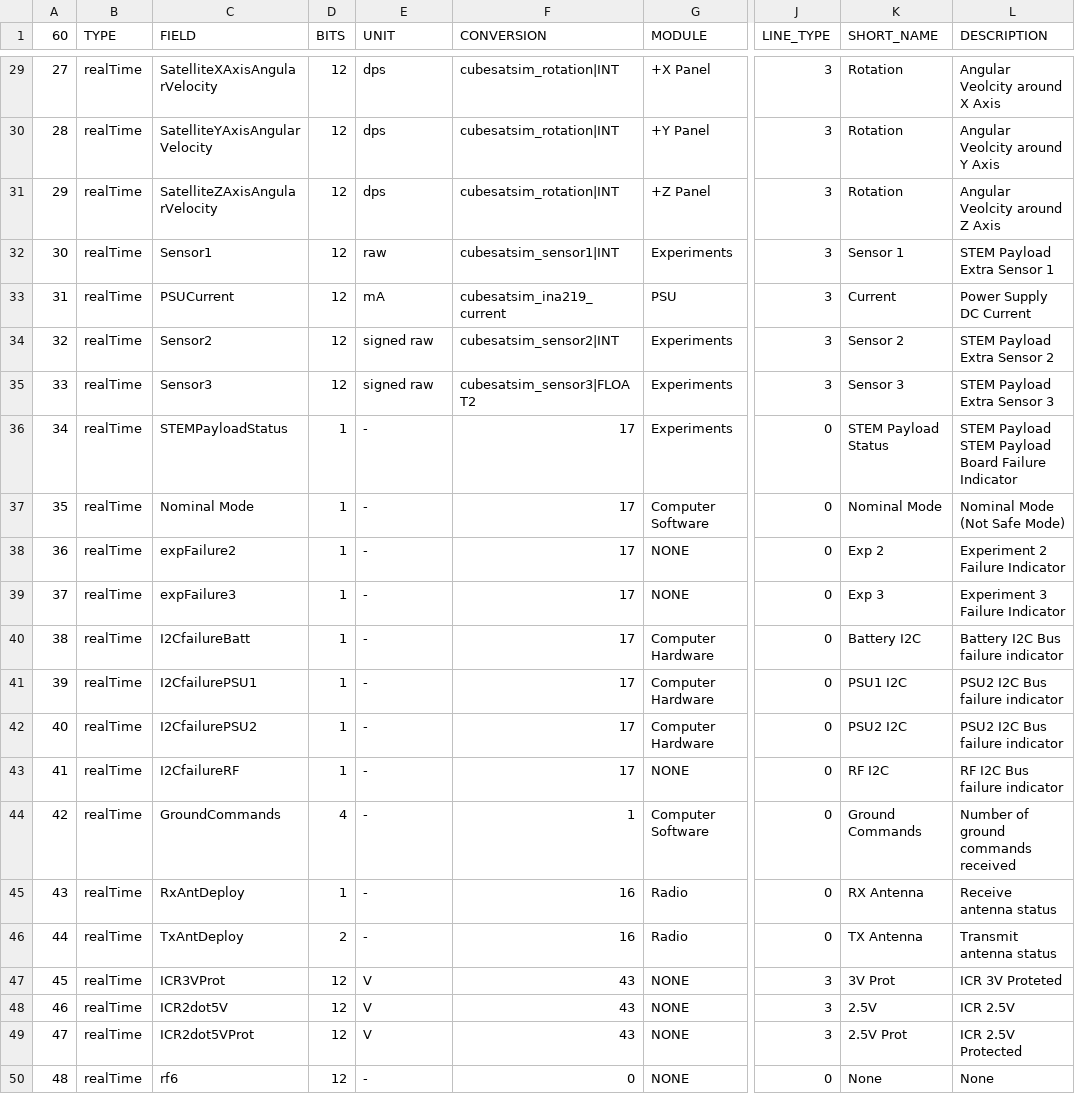
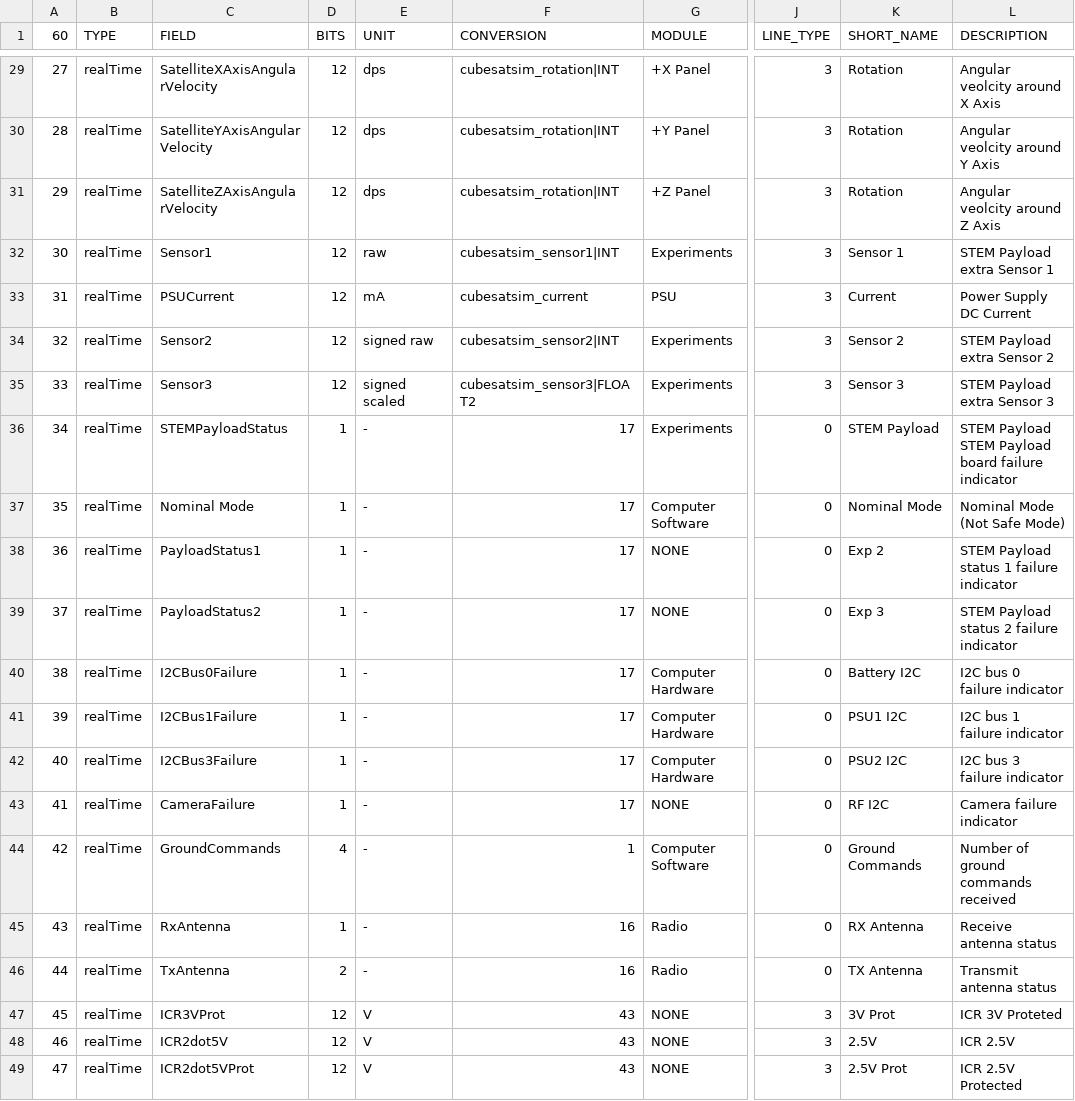
Before and after one commit to alanbjohnston/CubeSatSim, a CSV file: spacecraft/FoxTelem_1.09m/CubeSatSim_PSK_rttelemetry.csv, drawn as a sheet; only a part is shown, gaps mark what is left out; the shorter side is filled out with more unchanged rows; the diff covers the shown part only; the diff names each change by its address in the sheet, - before the commit and + after, or states it on an @@ line.

Commit message:
minor edits and renames for I2C bus and Camera failures

```diff
--- a/spacecraft/FoxTelem_1.09m/CubeSatSim_PSK_rttelemetry.csv
+++ b/spacecraft/FoxTelem_1.09m/CubeSatSim_PSK_rttelemetry.csv
-L29 (DESCRIPTION): Angular Veolcity around X Axis
+L29 (DESCRIPTION): Angular veolcity around X Axis
-L30 (DESCRIPTION): Angular Veolcity around Y Axis
+L30 (DESCRIPTION): Angular veolcity around Y Axis
-L31 (DESCRIPTION): Angular Veolcity around Z Axis
+L31 (DESCRIPTION): Angular veolcity around Z Axis
-L32 (DESCRIPTION): STEM Payload Extra Sensor 1
+L32 (DESCRIPTION): STEM Payload extra Sensor 1
-F33 (CONVERSION): cubesatsim_ina219_current
+F33 (CONVERSION): cubesatsim_current
-L34 (DESCRIPTION): STEM Payload Extra Sensor 2
+L34 (DESCRIPTION): STEM Payload extra Sensor 2
-E35 (UNIT): signed raw
+E35 (UNIT): signed scaled
-L35 (DESCRIPTION): STEM Payload Extra Sensor 3
+L35 (DESCRIPTION): STEM Payload extra Sensor 3
-K36 (SHORT_NAME): STEM Payload Status
+K36 (SHORT_NAME): STEM Payload
-L36 (DESCRIPTION): …STEM Payload Board Failure Indicator
+L36 (DESCRIPTION): …STEM Payload board failure indicator
-C38 (FIELD): expFailure2
+C38 (FIELD): PayloadStatus1
-L38 (DESCRIPTION): Experiment 2 Failure Indicator
+L38 (DESCRIPTION): STEM Payload status 1 failure indicator
-C39 (FIELD): expFailure3
+C39 (FIELD): PayloadStatus2
-L39 (DESCRIPTION): Experiment 3 Failure Indicator
+L39 (DESCRIPTION): STEM Payload status 2 failure indicator
-C40 (FIELD): I2CfailureBatt
+C40 (FIELD): I2CBus0Failure
-L40 (DESCRIPTION): Battery I2C Bus failure indicator
+L40 (DESCRIPTION): I2C bus 0 failure indicator
-C41 (FIELD): I2CfailurePSU1
+C41 (FIELD): I2CBus1Failure
-L41 (DESCRIPTION): PSU2 I2C Bus failure indicator
+L41 (DESCRIPTION): I2C bus 1 failure indicator
-C42 (FIELD): I2CfailurePSU2
+C42 (FIELD): I2CBus3Failure
-L42 (DESCRIPTION): PSU2 I2C Bus failure indicator
+L42 (DESCRIPTION): I2C bus 3 failure indicator
-C43 (FIELD): I2CfailureRF
+C43 (FIELD): CameraFailure
-L43 (DESCRIPTION): RF I2C Bus failure indicator
+L43 (DESCRIPTION): Camera failure indicator
-C45 (FIELD): RxAntDeploy
+C45 (FIELD): RxAntenna
-C46 (FIELD): TxAntDeploy
+C46 (FIELD): TxAntenna
```
Also changed, not shown: 36 edited cells elsewhere in this file.
